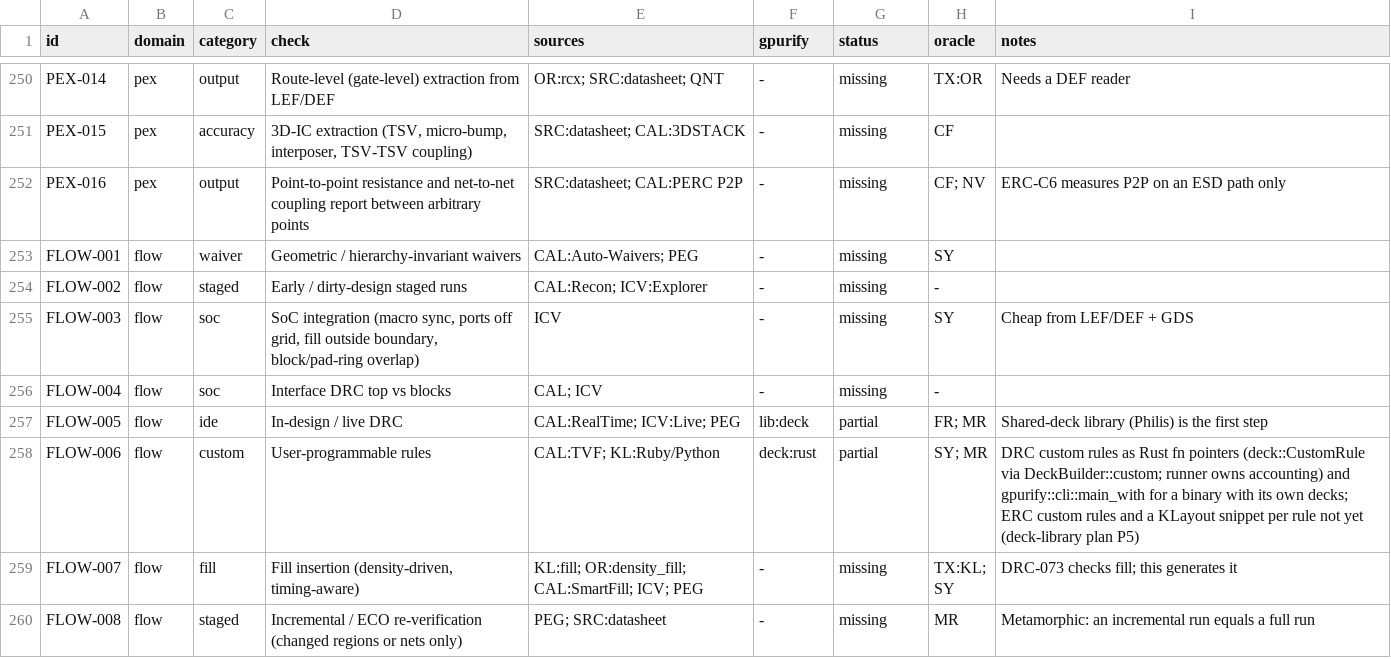
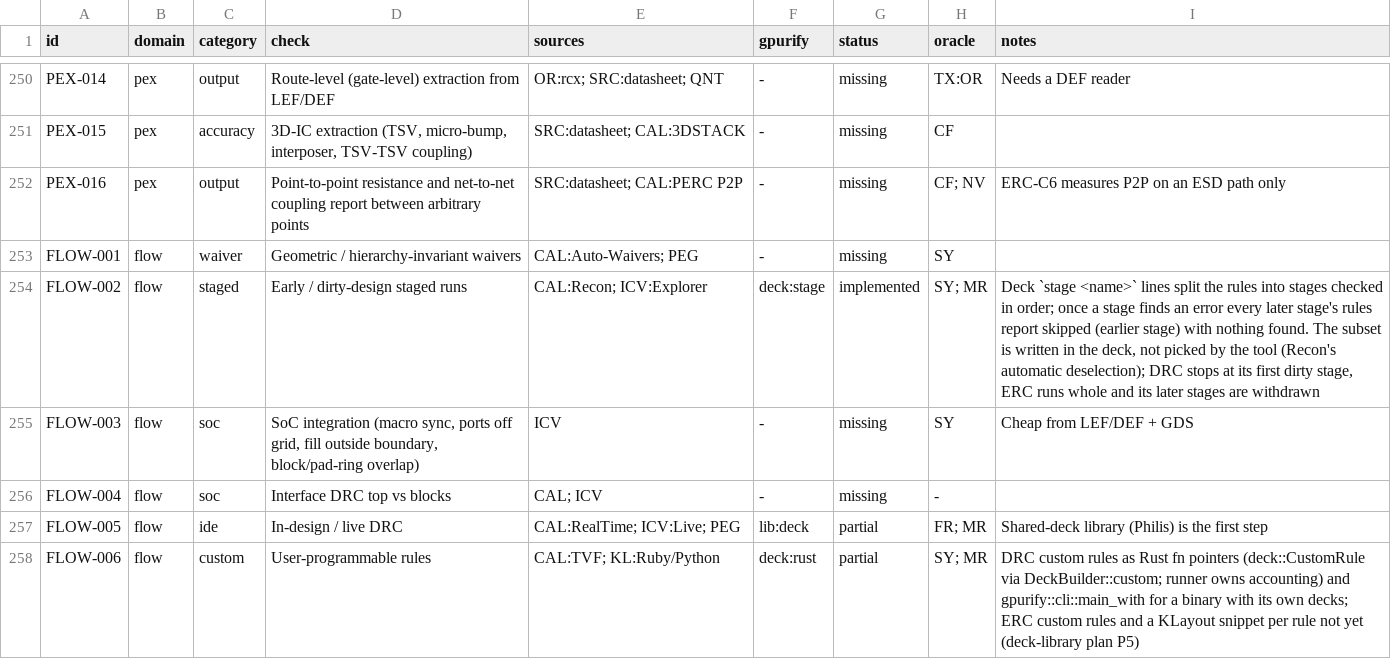
Before and after one commit to UW-ASIC/GPurify, a TSV file: docs/check-catalog.tsv, drawn as a sheet; only a part is shown, gaps mark what is left out; the shorter side is filled out with more unchanged rows.

Commit message:
deck, engine: a staged deck stops at its first stage with an error (H)
FLOW-002 (early / dirty-design staged runs) was missing: a run checked
every rule, so an early layout's gross errors came buried under every
fine check and the full runtime was paid for them.

The deck gains `stage <name>` lines: the rules after one, up to the
next, are a stage, checked in deck order; every rule of a staged deck
belongs to a stage and a stage is written once. DRC runs stage by stage
and, once a stage reports an error, records every later stage's rules
as `Skipped(EarlierStage)` without running them; ERC runs whole and an
error in a stage withdraws later stages' DRC and ERC results the same
way, so the run fails and says what it did not check
(`skipped:earlier_stage` in JSON). This is the early run of Calibre
nmDRC-Recon (Siemens' public description: a selected subset that
leaves out checks runtime-intensive or unlikely to be actionable on an
early design) and IC Validator Explorer, with the subset written in the
deck rather than picked by the tool.

Tests and oracles:
- tests/exhaustive/flow.rs, under every symmetry and an offset: a 50
  nm bar (one width finding) and a 150 nm gap (one spacing finding):
  staged, the spacing rule is skipped and finds nothing; with a clean
  first stage it runs and finds its gap; unstaged, both findings
  (fails if a later stage runs after a dirty one or a clean stage
  holds the next back).
- deck_text.rs: stages and each rule's stage, `for` loops included; a
  rule before the first stage and a repeated stage are refused.

```diff
--- a/docs/check-catalog.tsv
+++ b/docs/check-catalog.tsv
@@ -253,3 +253,3 @@ PEX-016	pex	output	Point-to-point resistance and net-to-net coupling report betw
 FLOW-001	flow	waiver	Geometric / hierarchy-invariant waivers	CAL:Auto-Waivers; PEG	-	missing	SY	
-FLOW-002	flow	staged	Early / dirty-design staged runs	CAL:Recon; ICV:Explorer	-	missing	-	
+FLOW-002	flow	staged	Early / dirty-design staged runs	CAL:Recon; ICV:Explorer	deck:stage	implemented	SY; MR	Deck `stage <name>` lines split the rules into stages checked in order; once a stage finds an error every later stage's rules report skipped (earlier stage) with nothing found. The subset is written in the deck, not picked by the tool (Recon's automatic deselection); DRC stops at its first dirty stage, ERC runs whole and its later stages are withdrawn
 FLOW-003	flow	soc	SoC integration (macro sync, ports off grid, fill outside boundary, block/pad-ring overlap)	ICV	-	missing	SY	Cheap from LEF/DEF + GDS
```
Also changed, not shown: 16 other files.
